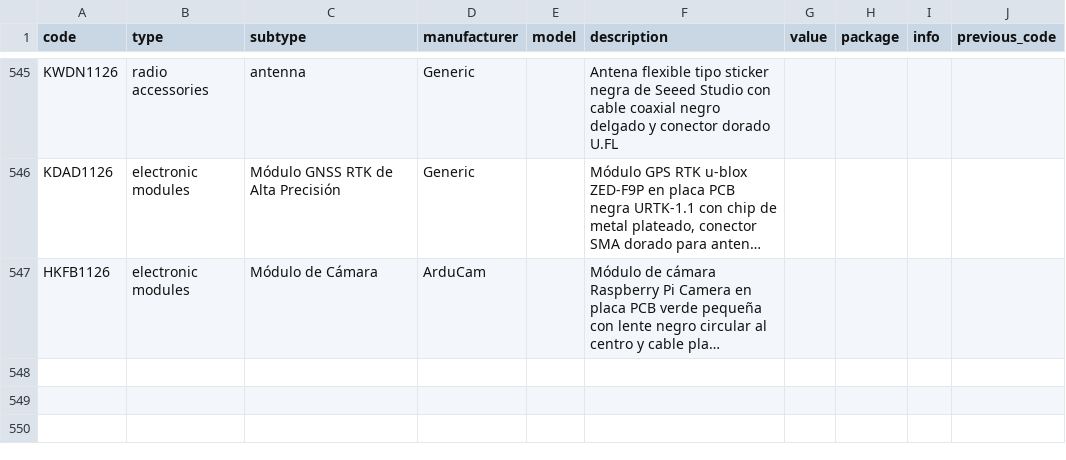
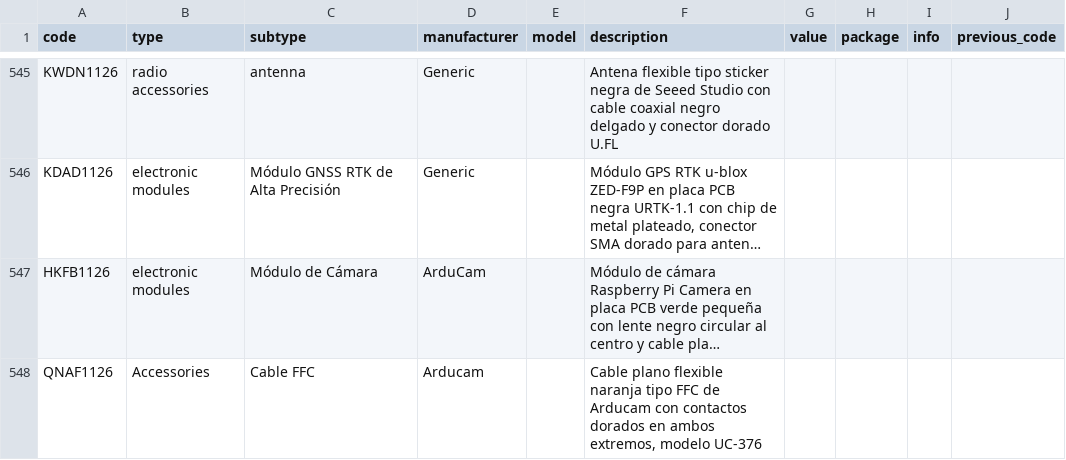
Before and after one commit to DeltaLabo/inventory, a CSV file: data/details.csv, drawn as a sheet; only a part is shown, gaps mark what is left out; long unchanged cells end in …; the diff names each change by its address in the sheet, - before the commit and + after, or states it on an @@ line.

Commit message:
Save inventory addition 63aad6702ee945eda2b073ffb3a866d0: QNAF1126

```diff
--- a/data/details.csv
+++ b/data/details.csv
+row 548: QNAF1126 | Accessories | Cable FFC | Arducam |  | Cable plano flexible naranja tipo FFC de Arducam con contactos dorados en ambos extremos, modelo UC-376
```
Also changed, not shown: data/locations.csv, 1 other file.
